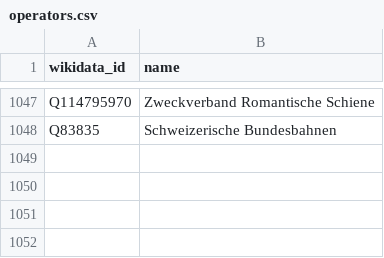
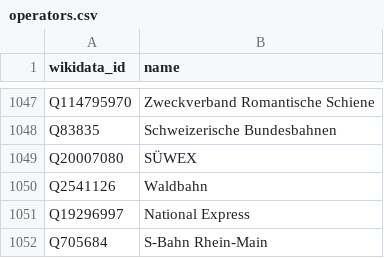
Before and after one commit to Traewelling/transitous-wikidata-operator-matching, a CSV file: operators.csv, drawn as a sheet; only a part is shown, gaps mark what is left out.

Commit message:
Update operators.csv

```diff
--- a/operators.csv
+++ b/operators.csv
@@ -1048 +1048,5 @@ Q114795970,Zweckverband Romantische Schiene
 Q83835,Schweizerische Bundesbahnen
+Q20007080,SÜWEX
+Q2541126,Waldbahn
+Q19296997,National Express
+Q705684,S-Bahn Rhein-Main
```
